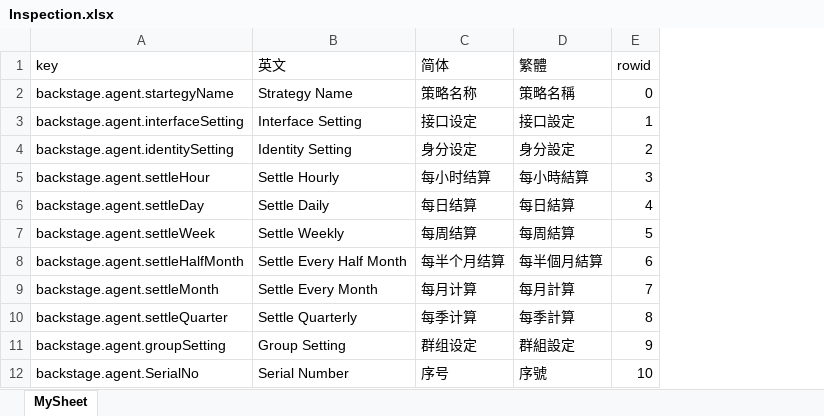
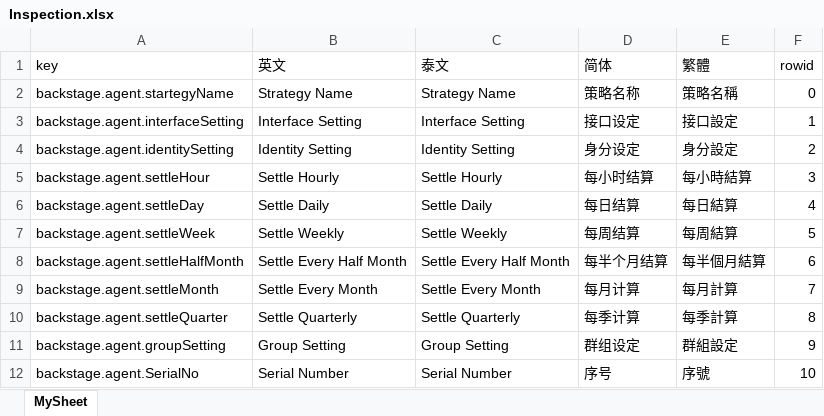
Before and after one commit to Microsoft-Asus/langJoson, an Excel workbook: src/Inspection.xlsx, sheet MySheet, drawn as a sheet; only a part is shown; values as stored, in another font and other column widths than the file's, no borders; the diff names each change by its address in the sheet, - before the commit and + after, or states it on an @@ line.

```diff
--- a/src/Inspection.xlsx (sheet MySheet)
+++ b/src/Inspection.xlsx (sheet MySheet)
+column C (泰文), rows 2-12: Strategy Name | Interface Setting | Identity Setting | Settle Hourly | Settle Daily | Settle Weekly | Settle Every Half Month | Settle Every Month | Settle Quarterly | Group Setting | Serial Number
```
Also changed, not shown: src/langXls.xlsx, 39 other files.
